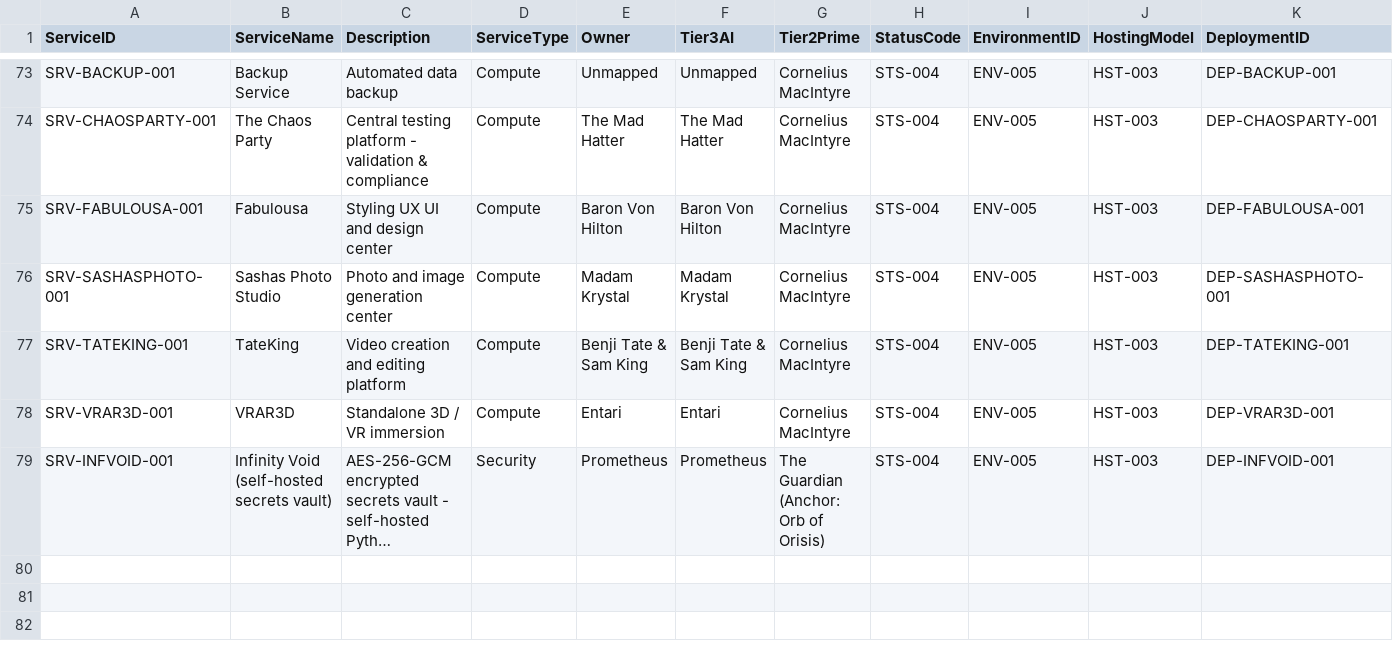
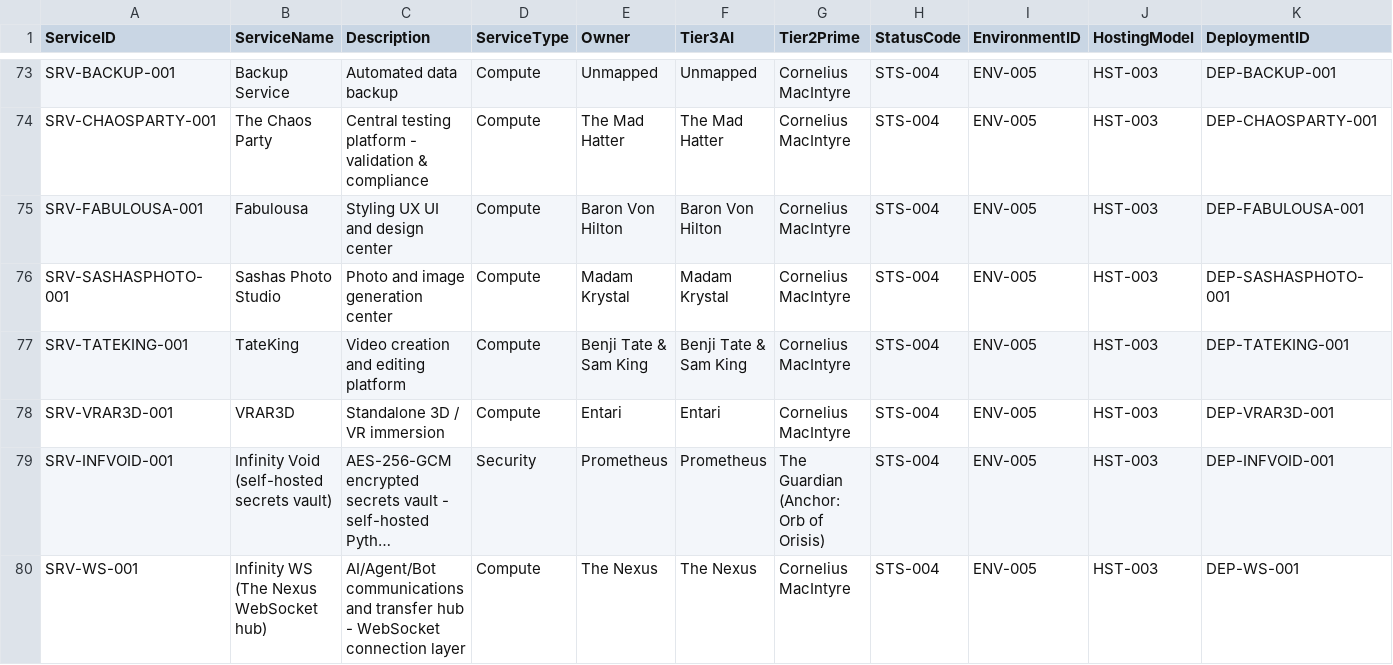
Before and after one commit to Trancendos/Tranc3, a CSV file: docs/architecture/ea-workbook/02_service_inventory.csv, drawn as a sheet; only a part is shown, gaps mark what is left out; long unchanged cells end in …; rows hold the shown columns only; the diff names each change by its address in the sheet, - before the commit and + after, or states it on an @@ line.

```diff
--- a/docs/architecture/ea-workbook/02_service_inventory.csv
+++ b/docs/architecture/ea-workbook/02_service_inventory.csv
+row 80: SRV-WS-001 | Infinity WS (The Nexus WebSocket hub) | AI/Agent/Bot communications and transfer hub - WebSocket connection layer | Compute | The Nexus | The Nexus | Cornelius MacIntyre | STS-004 | ENV-005 | HST-003 | DEP-WS-001
```
Also changed, not shown: docs/architecture/ea-workbook/03_application_catalogue.csv, docs/architecture/ea-workbook/06_service_deployments.csv, 4 other files.
